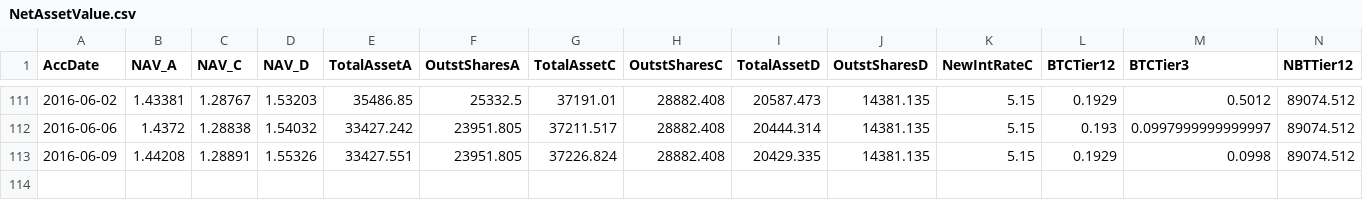
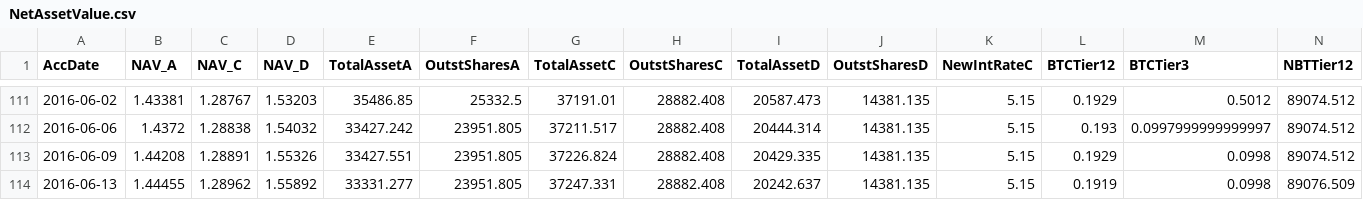
Before and after one commit to henrynu/NuLagoon, a CSV file: Reports/NetAssetValue.csv, drawn as a sheet; only a part is shown, gaps mark what is left out; rows hold the shown columns only; the diff names each change by its address in the sheet, - before the commit and + after, or states it on an @@ line.

```diff
--- a/Reports/NetAssetValue.csv
+++ b/Reports/NetAssetValue.csv
+row 114: 2016-06-13 | 1.44455 | 1.28962 | 1.55892 | 33331.277 | 23951.805 | 37247.331 | 28882.408 | 20242.637 | 14381.135 | 5.15 | 0.1919 | 0.0998 | 89076.509
```
Also changed, not shown: Reports/UserPosition.csv, 7 other files.
